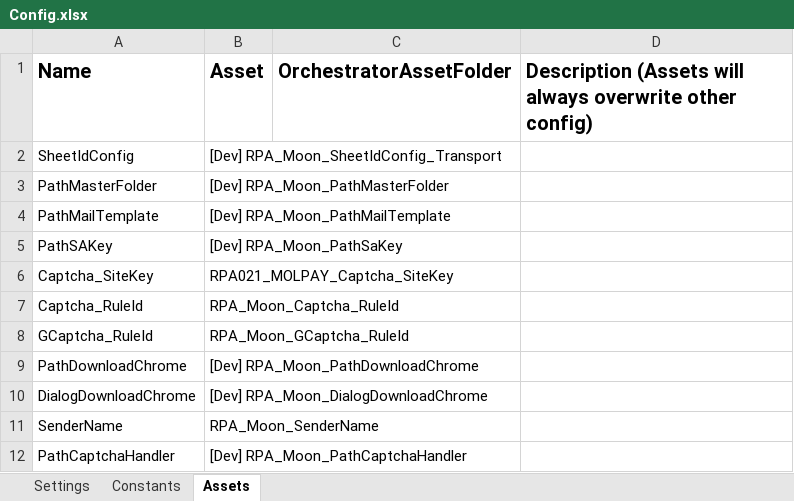
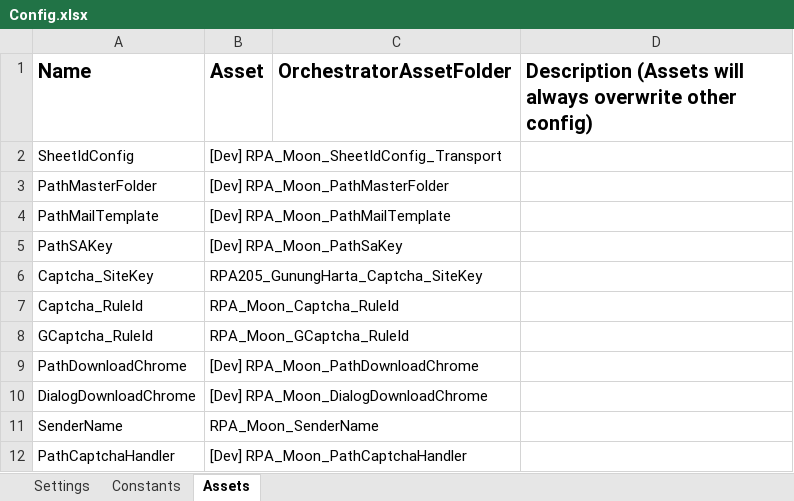
Before and after one commit to v-rifqipinasthika/dataautomation_personal, an Excel workbook: Traveloka_DataAutomation_Portal_Ptgununghartatransportsolutions/Data/Config.xlsx, sheet Assets, drawn as a sheet; values as stored, in another font and other column widths than the file's, no borders; the diff names each change by its address in the sheet, - before the commit and + after, or states it on an @@ line.

Commit message:
Update tested gunung harta

```diff
--- a/Traveloka_DataAutomation_Portal_Ptgununghartatransportsolutions/Data/Config.xlsx (sheet Assets)
+++ b/Traveloka_DataAutomation_Portal_Ptgununghartatransportsolutions/Data/Config.xlsx (sheet Assets)
-B6 (Asset): RPA021_MOLPAY_Captcha_SiteKey
+B6 (Asset): RPA205_GunungHarta_Captcha_SiteKey
```
Also changed, not shown: sheet Settings, 20 other files.
